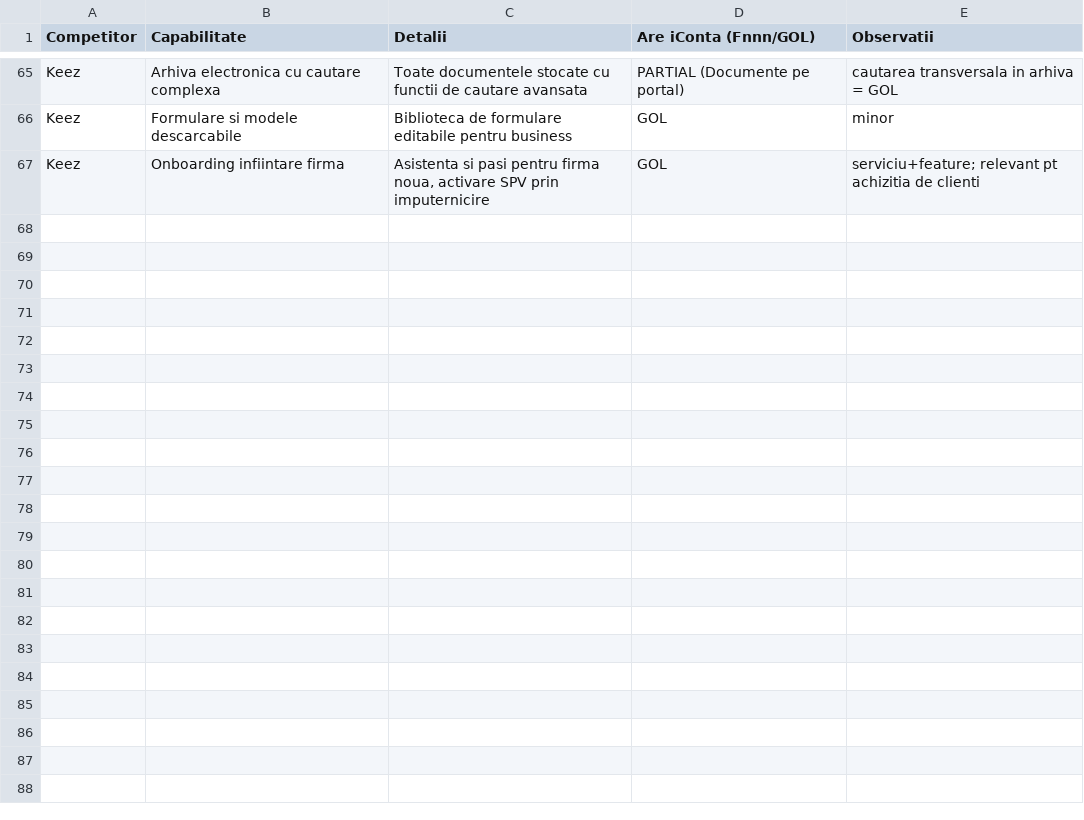
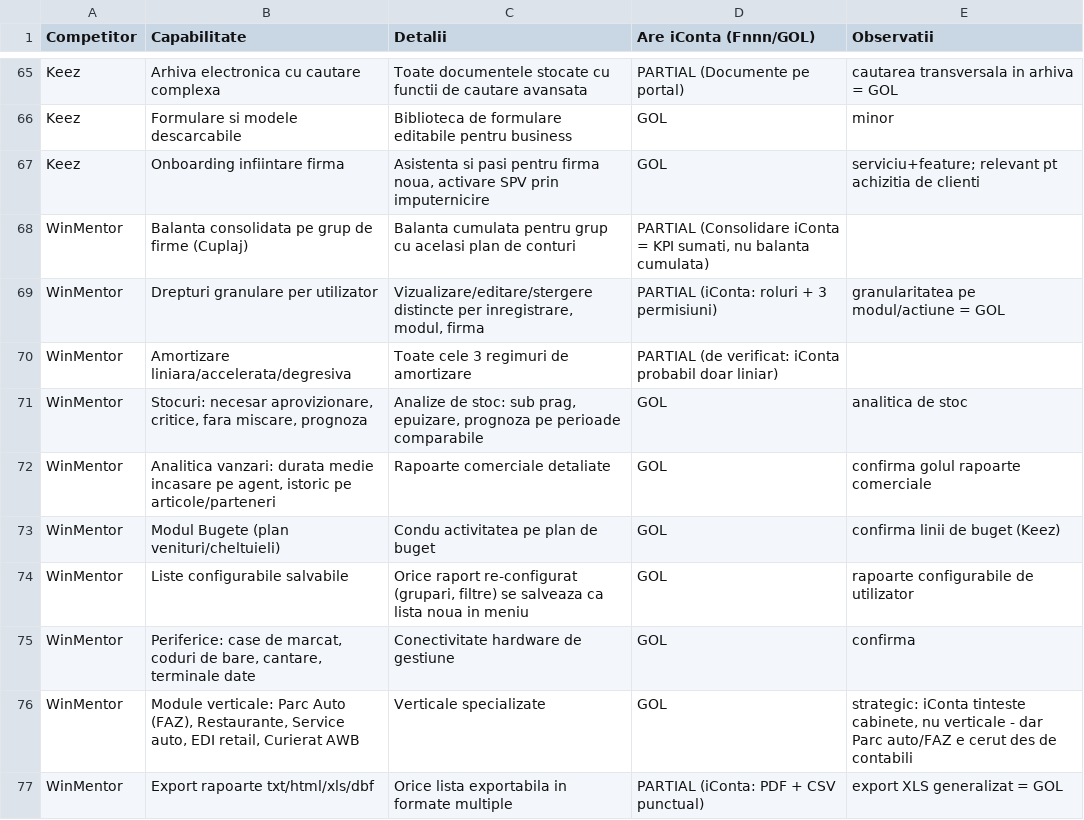
Before and after one commit to CostinHat/iconta-nou-review, a CSV file: CONCURENTA.csv, drawn as a sheet; only a part is shown, gaps mark what is left out.

Commit message:
CONCURENTA.csv: WinMentor (10 capabilitati); goluri noi: balanta consolidata pe grup, analitica de stoc (critice/prognoza), amortizare accelerata/degresiva, rapoarte configurabile salvabile, export XLS generalizat, parc auto FAZ

```diff
--- a/CONCURENTA.csv
+++ b/CONCURENTA.csv
@@ -67 +67,11 @@ Keez,Formulare si modele descarcabile,Biblioteca de formulare editabile pentru b
 Keez,Onboarding infiintare firma,"Asistenta si pasi pentru firma noua, activare SPV prin imputernicire",GOL,serviciu+feature; relevant pt achizitia de clienti
+WinMentor,Balanta consolidata pe grup de firme (Cuplaj),Balanta cumulata pentru grup cu acelasi plan de conturi,"PARTIAL (Consolidare iConta = KPI sumati, nu balanta cumulata)",
+WinMentor,Drepturi granulare per utilizator,"Vizualizare/editare/stergere distincte per inregistrare, modul, firma",PARTIAL (iConta: roluri + 3 permisiuni),granularitatea pe modul/actiune = GOL
+WinMentor,Amortizare liniara/accelerata/degresiva,Toate cele 3 regimuri de amortizare,PARTIAL (de verificat: iConta probabil doar liniar),
+WinMentor,"Stocuri: necesar aprovizionare, critice, fara miscare, prognoza","Analize de stoc: sub prag, epuizare, prognoza pe perioade comparabile",GOL,analitica de stoc
+WinMentor,"Analitica vanzari: durata medie incasare pe agent, istoric pe articole/parteneri",Rapoarte comerciale detaliate,GOL,confirma golul rapoarte comerciale
+WinMentor,Modul Bugete (plan venituri/cheltuieli),Condu activitatea pe plan de buget,GOL,confirma linii de buget (Keez)
+WinMentor,Liste configurabile salvabile,"Orice raport re-configurat (grupari, filtre) se salveaza ca lista noua in meniu",GOL,rapoarte configurabile de utilizator
+WinMentor,"Periferice: case de marcat, coduri de bare, cantare, terminale date",Conectivitate hardware de gestiune,GOL,confirma
+WinMentor,"Module verticale: Parc Auto (FAZ), Restaurante, Service auto, EDI retail, Curierat AWB",Verticale specializate,GOL,"strategic: iConta tinteste cabinete, nu verticale - dar Parc auto/FAZ e cerut des de contabili"
+WinMentor,Export rapoarte txt/html/xls/dbf,Orice lista exportabila in formate multiple,PARTIAL (iConta: PDF + CSV punctual),export XLS generalizat = GOL
```
